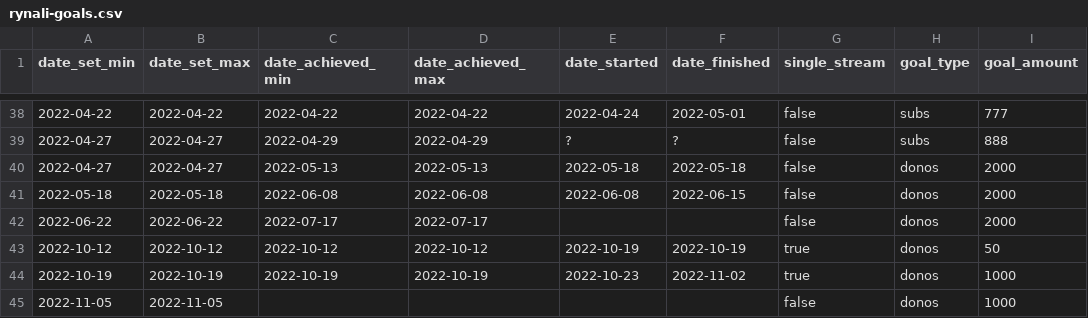
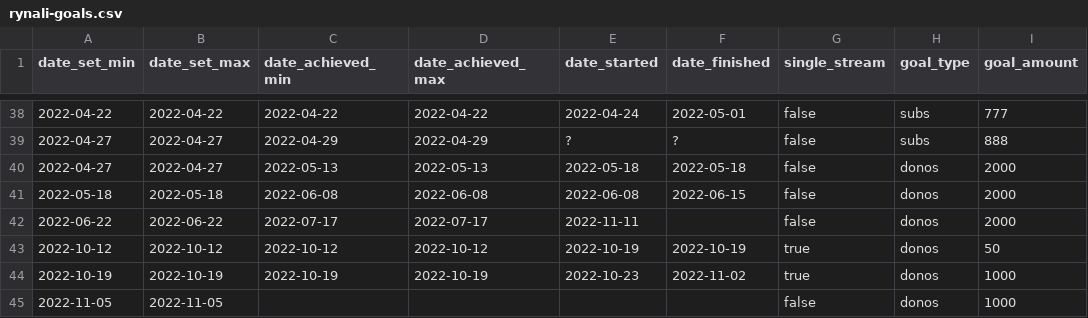
Before and after one commit to dead-claudia/rynali-goals, a CSV file: rynali-goals.csv, drawn as a sheet; only a part is shown, gaps mark what is left out; the diff names each change by its address in the sheet, - before the commit and + after, or states it on an @@ line.

Commit message:
Update rynali-goals.csv

```diff
--- a/rynali-goals.csv
+++ b/rynali-goals.csv
-E42 (date_started): (empty)
+E42 (date_started): 2022-11-11
```
